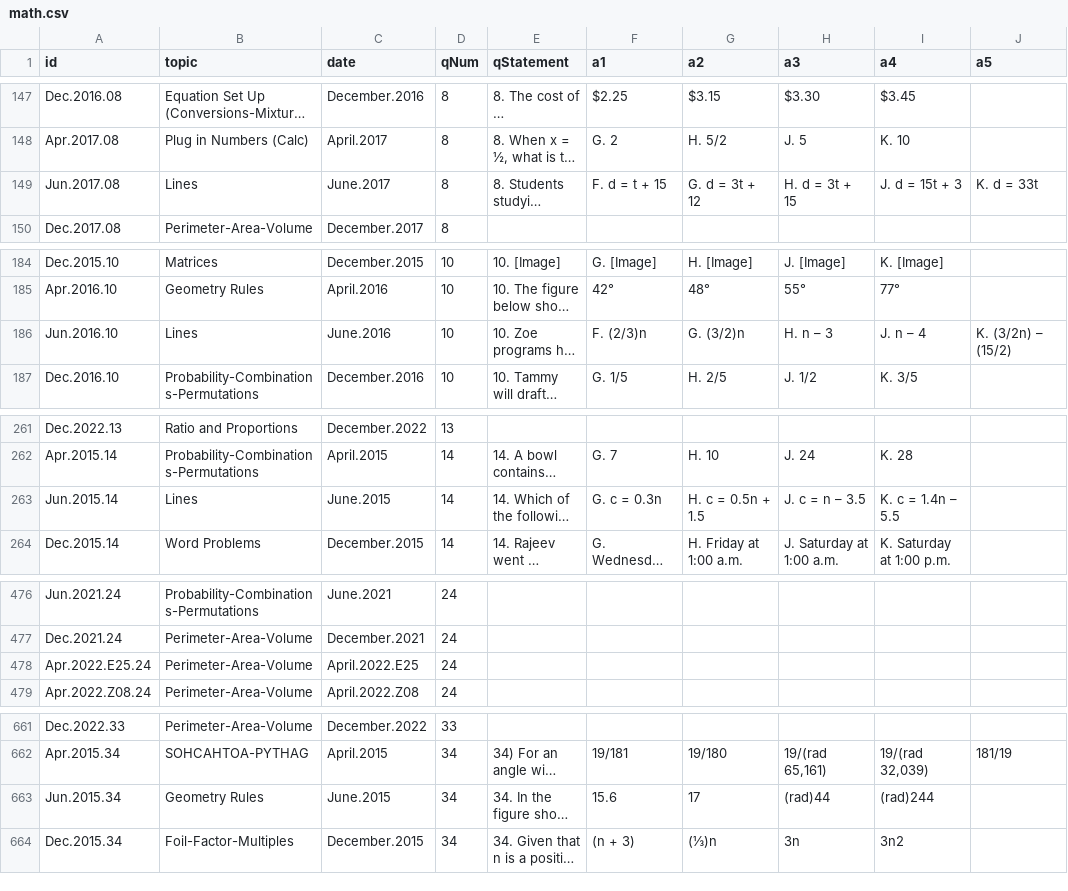
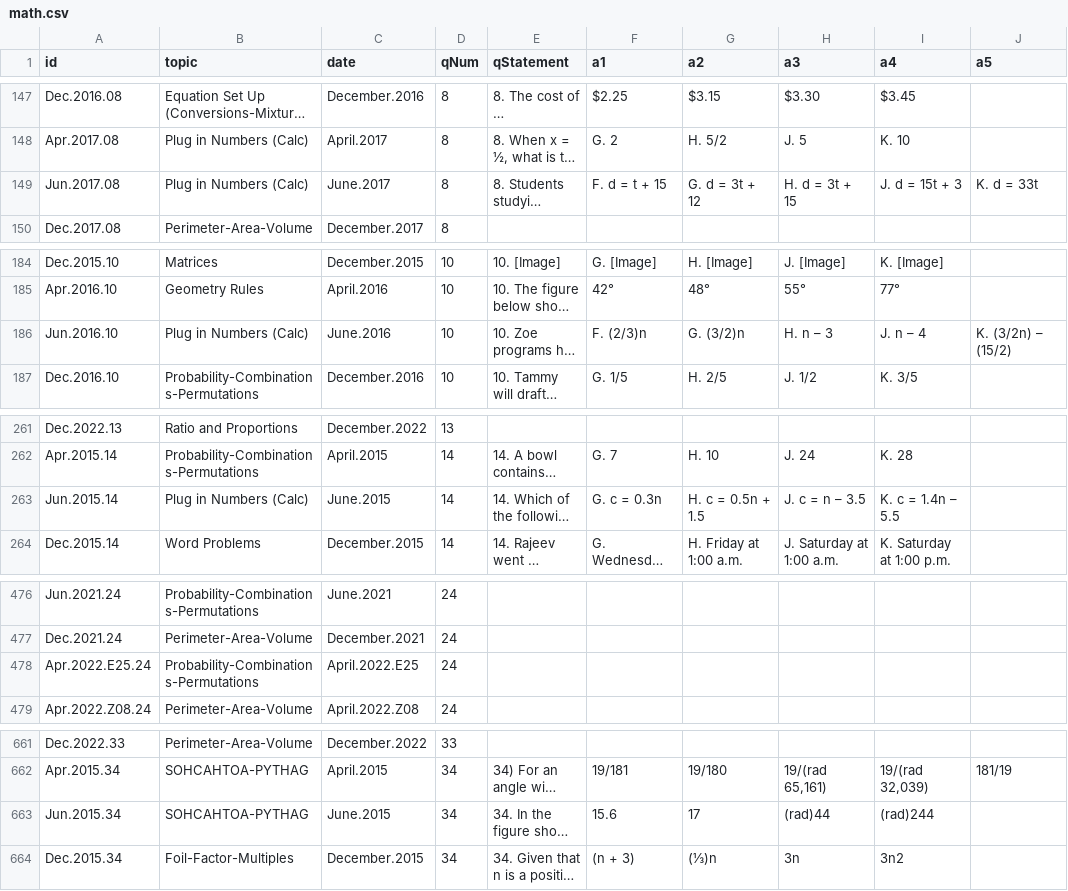
Before and after one commit to bryant-vu/ACT, a CSV file: data/math.csv, drawn as a sheet; only a part is shown, gaps mark what is left out; long unchanged cells end in …; the diff covers the shown part only; the diff names each change by its address in the sheet, - before the commit and + after, or states it on an @@ line.

```diff
--- a/data/math.csv
+++ b/data/math.csv
-B149 (topic): Lines
+B149 (topic): Plug in Numbers (Calc)
-B186 (topic): Lines
+B186 (topic): Plug in Numbers (Calc)
-B263 (topic): Lines
+B263 (topic): Plug in Numbers (Calc)
-B478 (topic): Perimeter-Area-Volume
+B478 (topic): Probability-Combinations-Permutations
-B663 (topic): Geometry Rules
+B663 (topic): SOHCAHTOA-PYTHAG
```
Also changed, not shown: 1 edited cell elsewhere in this file, 1 other file.
